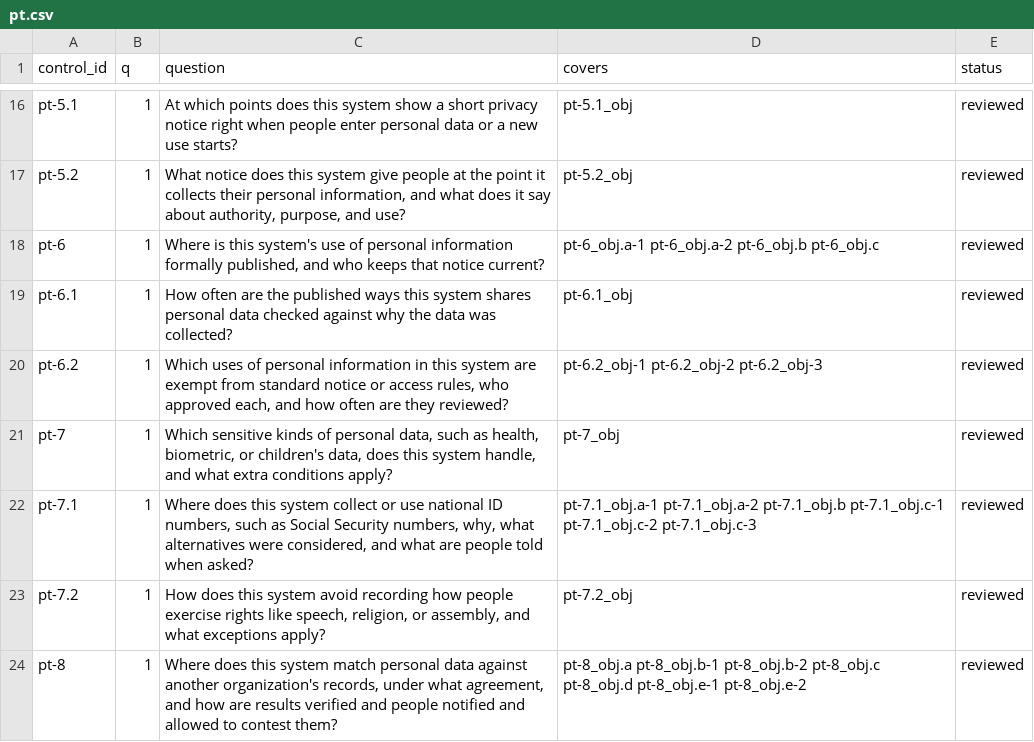
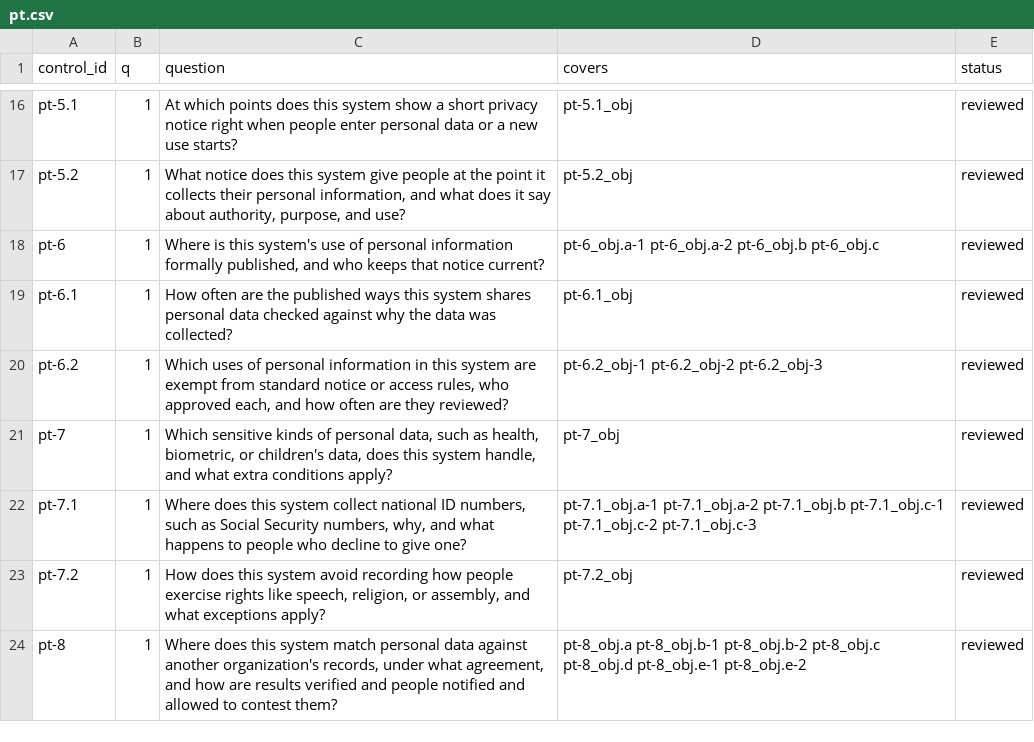
Before and after one commit to AutomatedPOS/charter, a CSV file: data/questions/pt.csv, drawn as a sheet; only a part is shown, gaps mark what is left out.

Commit message:
Reword PT-7(1) question

```diff
--- a/data/questions/pt.csv
+++ b/data/questions/pt.csv
@@ -21,3 +21,3 @@
 "pt-7","1","Which sensitive kinds of personal data, such as health, biometric, or children's data, does this system handle, and what extra conditions apply?","pt-7_obj","reviewed"
-"pt-7.1","1","Where does this system collect or use national ID numbers, such as Social Security numbers, why, what alternatives were considered, and what are people told when asked?","pt-7.1_obj.a-1 pt-7.1_obj.a-2 pt-7.1_obj.b pt-7.1_obj.c-1 pt-7.1_obj.c-2 pt-7.1_obj.c-3","reviewed"
+"pt-7.1","1","Where does this system collect national ID numbers, such as Social Security numbers, why, and what happens to people who decline to give one?","pt-7.1_obj.a-1 pt-7.1_obj.a-2 pt-7.1_obj.b pt-7.1_obj.c-1 pt-7.1_obj.c-2 pt-7.1_obj.c-3","reviewed"
 "pt-7.2","1","How does this system avoid recording how people exercise rights like speech, religion, or assembly, and what exceptions apply?","pt-7.2_obj","reviewed"
```
